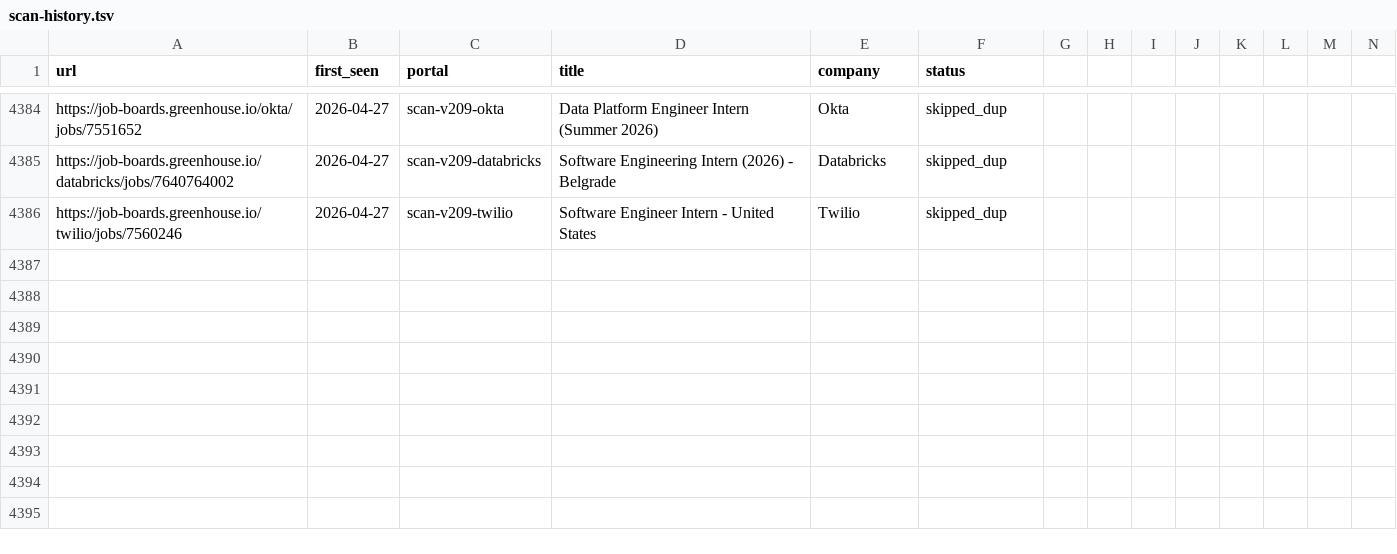
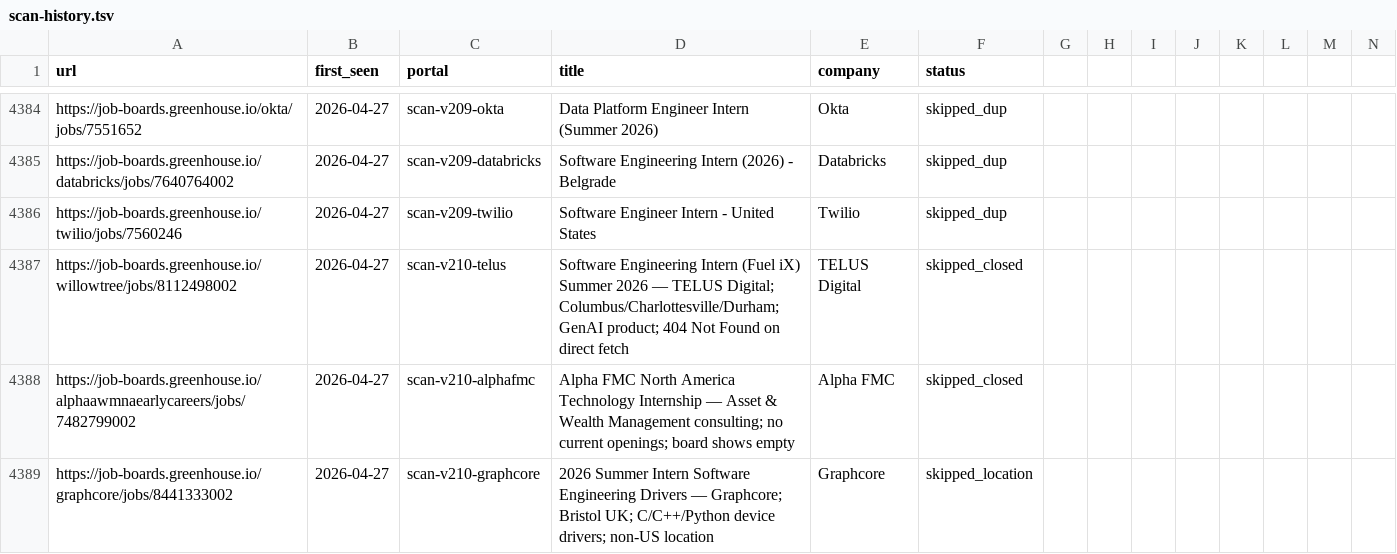
Before and after one commit to clmoon2/career-ops, a TSV file: data/scan-history.tsv, drawn as a sheet; only a part is shown, gaps mark what is left out; rows hold the shown columns only; the diff names each change by its address in the sheet, - before the commit and + after, or states it on an @@ line.

```diff
--- a/data/scan-history.tsv
+++ b/data/scan-history.tsv
+row 4387: https://job-boards.greenhouse.io/willowtree/jobs/8112498002 | 2026-04-27 | scan-v210-telus | Software Engineering Intern (Fuel iX) Summer 2026 — TELUS Digital; Columbus/Charlottesville/Durham; GenAI product; 404 Not Found on direct fetch | TELUS Digital | skipped_closed
+row 4388: https://job-boards.greenhouse.io/alphaawmnaearlycareers/jobs/7482799002 | 2026-04-27 | scan-v210-alphafmc | Alpha FMC North America Technology Internship — Asset & Wealth Management consulting; no current openings; board shows empty | Alpha FMC | skipped_closed
+row 4389: https://job-boards.greenhouse.io/graphcore/jobs/8441333002 | 2026-04-27 | scan-v210-graphcore | 2026 Summer Intern Software Engineering Drivers — Graphcore; Bristol UK; C/C++/Python device drivers; non-US location | Graphcore | skipped_location
```
Also changed, not shown: 2 other files.
